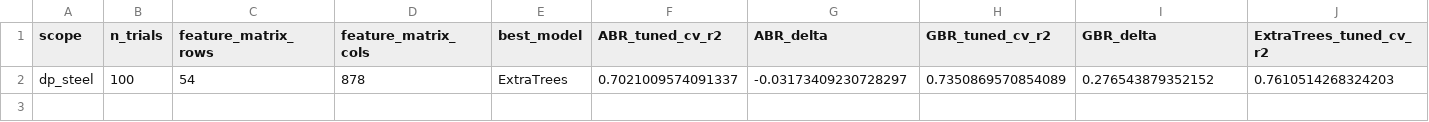
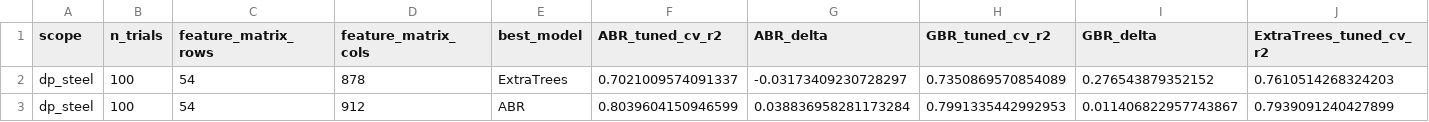
Before and after one commit to capstone56-meng-berkeley/model, a CSV file: runs/bayes/history.csv, drawn as a sheet; only a part is shown; rows hold the shown columns only; the diff names each change by its address in the sheet, - before the commit and + after, or states it on an @@ line.

```diff
--- a/runs/bayes/history.csv
+++ b/runs/bayes/history.csv
+row 3: dp_steel | 100 | 54 | 912 | ABR | 0.8039604150946599 | 0.038836958281173284 | 0.7991335442992953 | 0.011406822957743867 | 0.7939091240427899
```
Also changed, not shown: runs/demo/history.csv, runs/metrics_log.csv, 21 other files.
